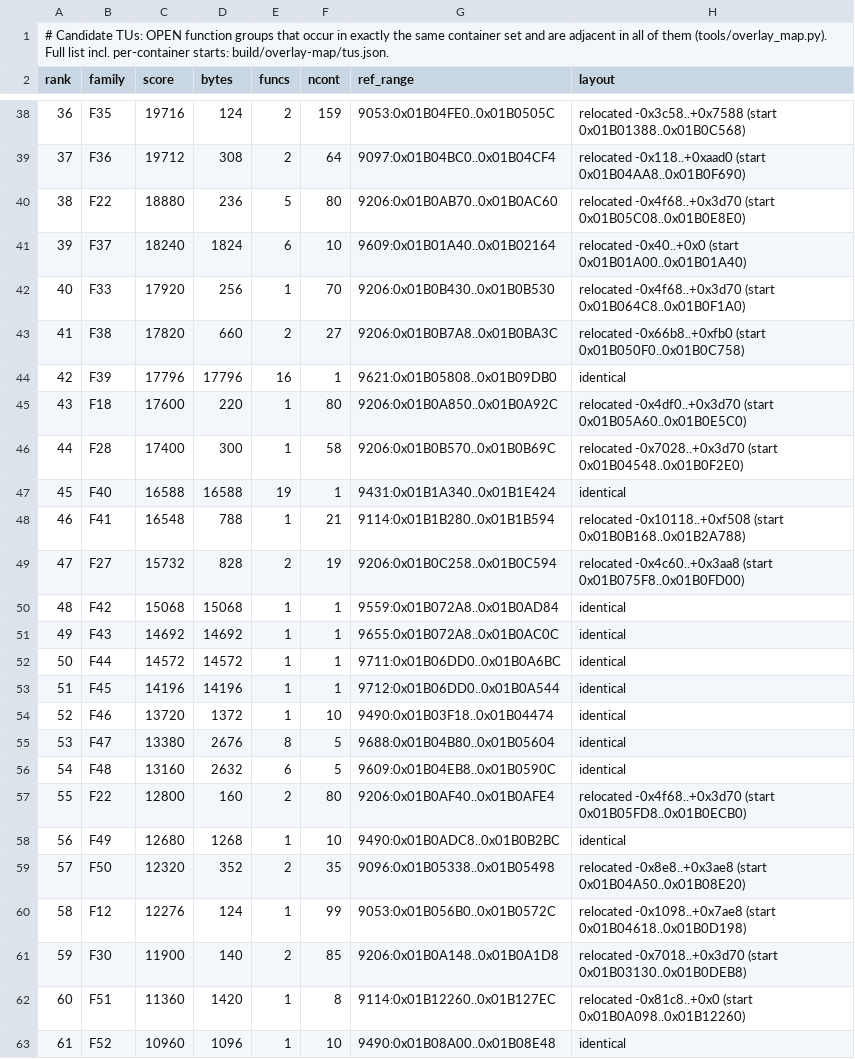
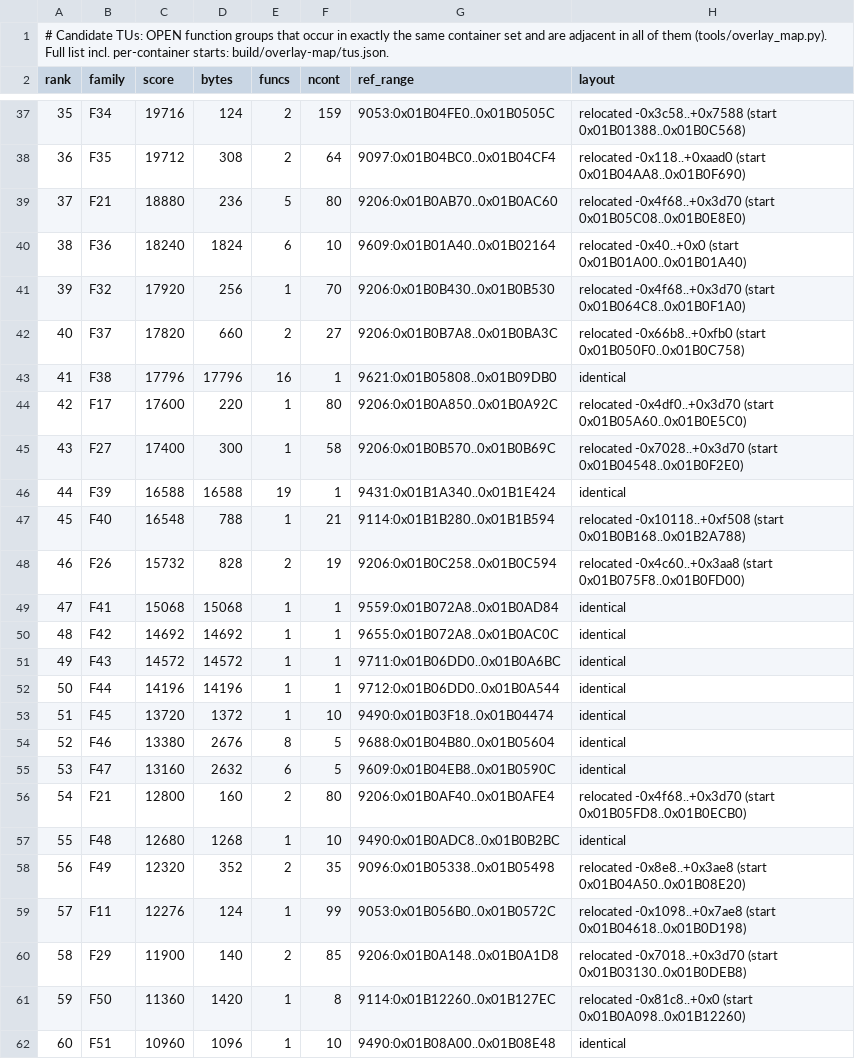
Before and after one commit to khasinski/final-fantasy-x-decomp, a TSV file: docs/overlay-tus.tsv, drawn as a sheet; only a part is shown, gaps mark what is left out; addresses are those after the commit; the diff covers the shown part only; the diff names each change by its address in the sheet, - before the commit and + after, or states it on an @@ line.

```diff
--- a/docs/overlay-tus.tsv
+++ b/docs/overlay-tus.tsv
@@ column A (rank) renumbered between rows 12 and 101 @@
-B37 (family): F35
+B37 (family): F34
-B38 (family): F36
+B38 (family): F35
-B39 (family): F22
+B39 (family): F21
-B40 (family): F37
+B40 (family): F36
-B41 (family): F33
+B41 (family): F32
-B42 (family): F38
+B42 (family): F37
-B43 (family): F39
+B43 (family): F38
-B44 (family): F18
+B44 (family): F17
-B45 (family): F28
+B45 (family): F27
-B46 (family): F40
+B46 (family): F39
-B47 (family): F41
+B47 (family): F40
-B48 (family): F27
+B48 (family): F26
-B49 (family): F42
+B49 (family): F41
-B50 (family): F43
+B50 (family): F42
-B51 (family): F44
+B51 (family): F43
-B52 (family): F45
+B52 (family): F44
-B53 (family): F46
+B53 (family): F45
-B54 (family): F47
+B54 (family): F46
-B55 (family): F48
+B55 (family): F47
-B56 (family): F22
+B56 (family): F21
-B57 (family): F49
+B57 (family): F48
-B58 (family): F50
+B58 (family): F49
-B59 (family): F12
+B59 (family): F11
-B60 (family): F30
+B60 (family): F29
-B61 (family): F51
+B61 (family): F50
-B62 (family): F52
+B62 (family): F51
```
Also changed, not shown: 1 added row, 1 removed row and 62 edited cells elsewhere in this file, docs/overlay-families.tsv, docs/overlay-ranking.tsv, 5 other files.
